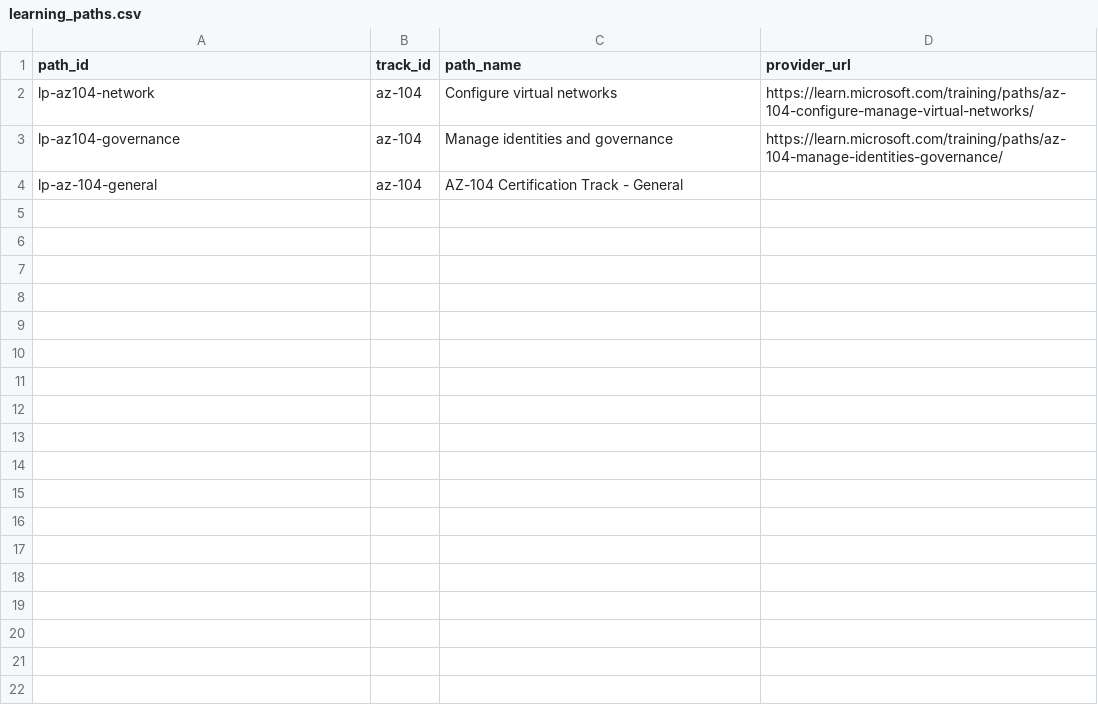
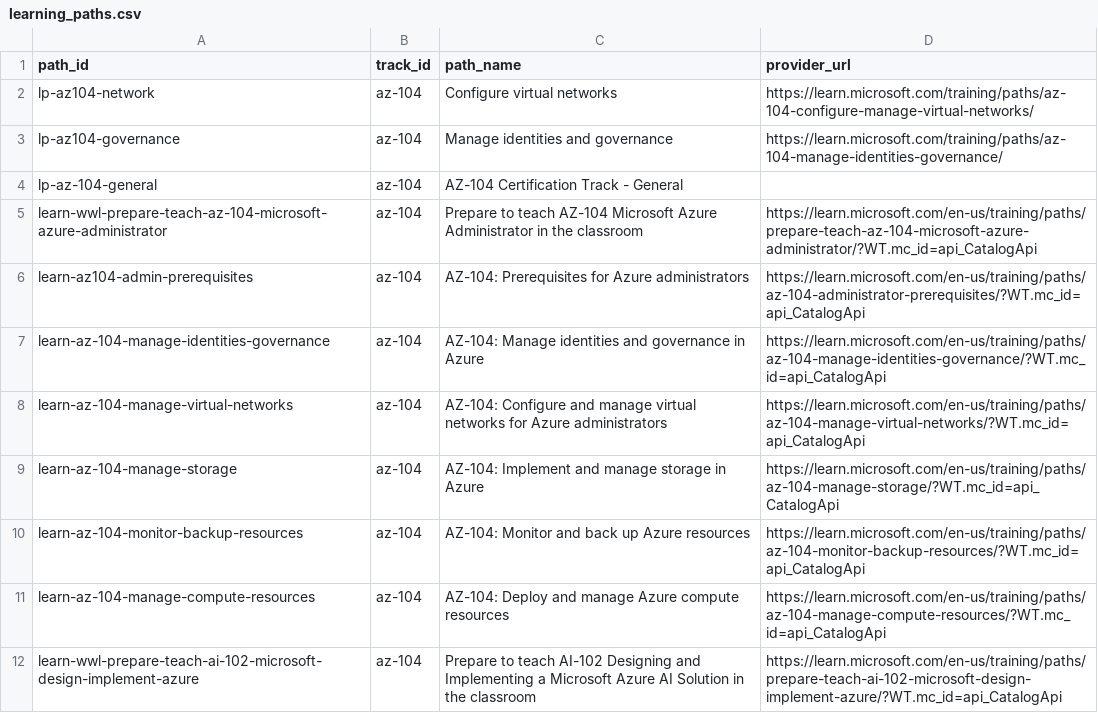
Before and after one commit to luizamfsantos/certification-tracker, a CSV file: data/curated/learning_paths.csv, drawn as a sheet.

```diff
--- a/data/curated/learning_paths.csv
+++ b/data/curated/learning_paths.csv
@@ -4 +4,9 @@ lp-az104-governance,az-104,Manage identities and governance,https://learn.micros
 lp-az-104-general,az-104,AZ-104 Certification Track - General,
+learn-wwl-prepare-teach-az-104-microsoft-azure-administrator,az-104,Prepare to teach AZ-104 Microsoft Azure Administrator in the classroom,https://learn.microsoft.com/en-us/training/paths/prepare-teach-az-104-microsoft-azure-administrator/?WT.mc_id=api_CatalogApi
+learn-az104-admin-prerequisites,az-104,AZ-104: Prerequisites for Azure administrators,https://learn.microsoft.com/en-us/training/paths/az-104-administrator-prerequisites/?WT.mc_id=api_CatalogApi
+learn-az-104-manage-identities-governance,az-104,AZ-104: Manage identities and governance in Azure,https://learn.microsoft.com/en-us/training/paths/az-104-manage-identities-governance/?WT.mc_id=api_CatalogApi
+learn-az-104-manage-virtual-networks,az-104,AZ-104: Configure and manage virtual networks for Azure administrators,https://learn.microsoft.com/en-us/training/paths/az-104-manage-virtual-networks/?WT.mc_id=api_CatalogApi
+learn-az-104-manage-storage,az-104,AZ-104: Implement and manage storage in Azure,https://learn.microsoft.com/en-us/training/paths/az-104-manage-storage/?WT.mc_id=api_CatalogApi
+learn-az-104-monitor-backup-resources,az-104,AZ-104: Monitor and back up Azure resources,https://learn.microsoft.com/en-us/training/paths/az-104-monitor-backup-resources/?WT.mc_id=api_CatalogApi
+learn-az-104-manage-compute-resources,az-104,AZ-104: Deploy and manage Azure compute resources,https://learn.microsoft.com/en-us/training/paths/az-104-manage-compute-resources/?WT.mc_id=api_CatalogApi
+learn-wwl-prepare-teach-ai-102-microsoft-design-implement-azure,az-104,Prepare to teach AI-102 Designing and Implementing a Microsoft Azure AI Solution in the classroom,https://learn.microsoft.com/en-us/training/paths/prepare-teach-ai-102-microsoft-design-implement-azure/?WT.mc_id=api_CatalogApi
```
Also changed, not shown: data/curated/modules.csv, 2 other files.
